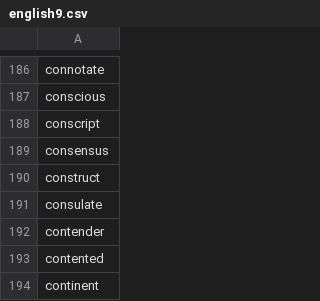
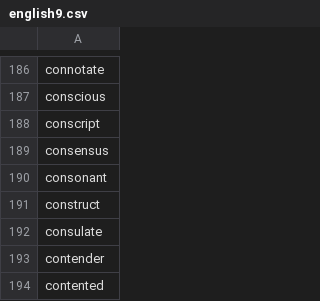
Before and after one commit to yhnnd/wordlab, a CSV file: WordLabGo/files/lang-utf8/en/english9.csv, drawn as a sheet; only a part is shown, gaps mark what is left out; the shorter side is filled out with more unchanged rows.

```diff
--- a/WordLabGo/files/lang-utf8/en/english9.csv
+++ b/WordLabGo/files/lang-utf8/en/english9.csv
@@ -189,2 +189,3 @@ conscript
 consensus
+consonant
 construct
```
Also changed, not shown: WordLabGo/files/lang-utf8/ch/chinese9.csv.
